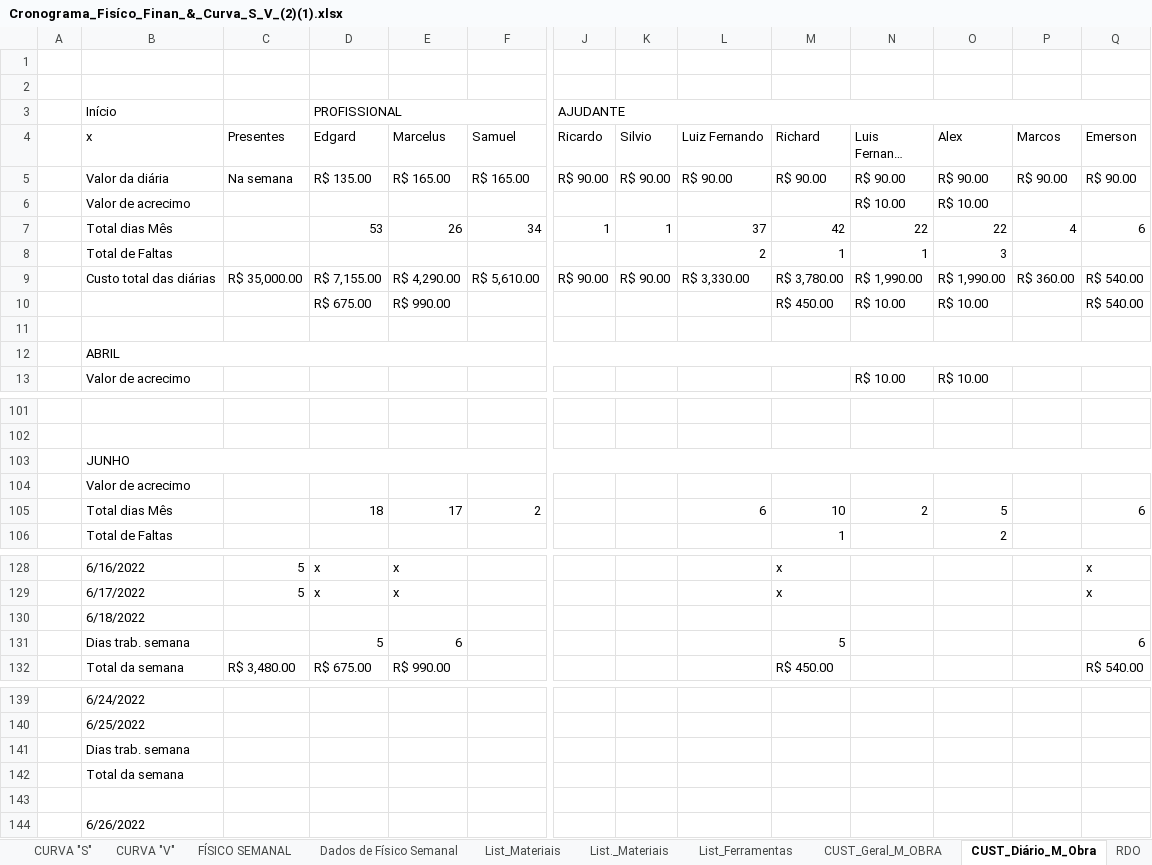
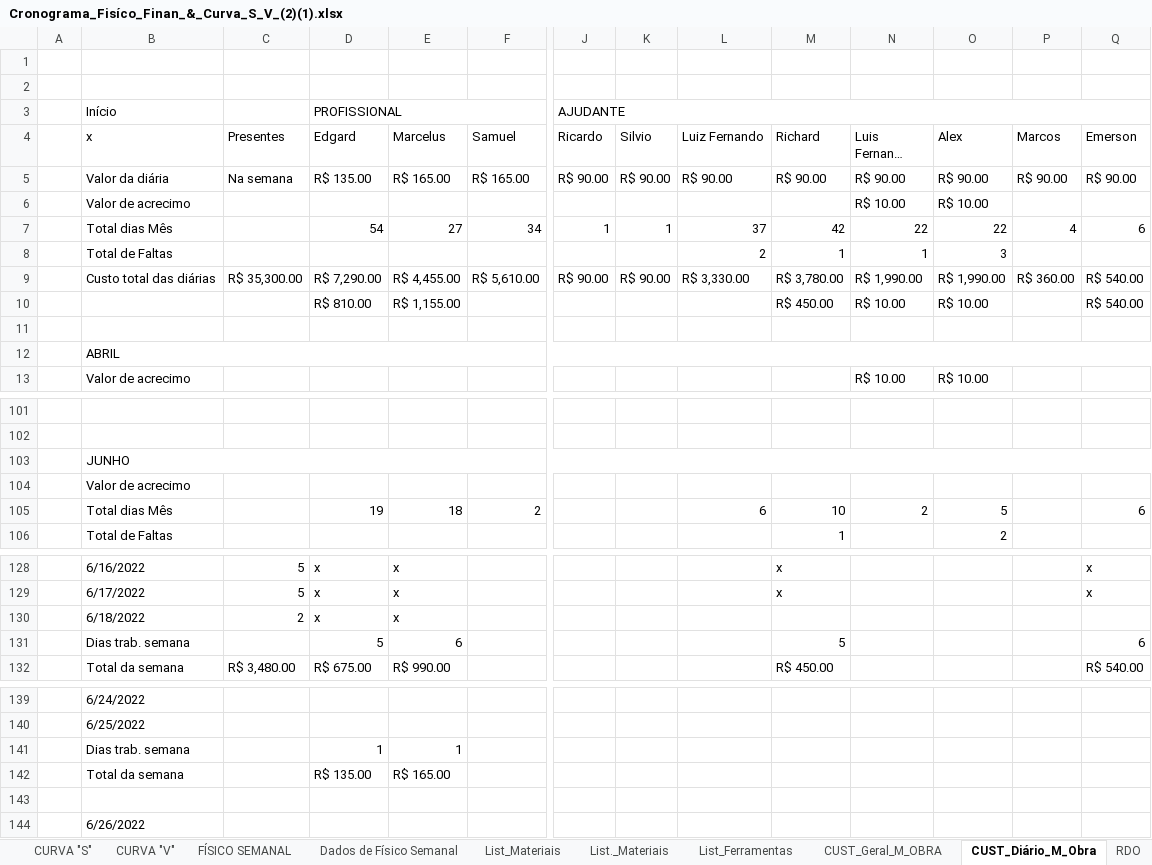
Before and after one commit to EdgardSancosta/Cronograma_Fisico_Financeiro, an Excel workbook: Cronograma_Fisíco_Finan_&_Curva_S_V_(2)(1).xlsx, sheet CUST_Diário_M_Obra, drawn as a sheet; only a part is shown, gaps mark what is left out; long unchanged cells end in …; values as stored, in another font and other column widths than the file's, no cell formats; conditional formats not drawn; removed rows and columns are numbered as before the commit, all else as after; rows hold the shown columns only; the diff covers the shown part only; the diff names each change by its address in the sheet, - before the commit and + after, or states it on an @@ line.

```diff
--- a/Cronograma_Fisíco_Finan_&_Curva_S_V_(2)(1).xlsx (sheet CUST_Diário_M_Obra)
+++ b/Cronograma_Fisíco_Finan_&_Curva_S_V_(2)(1).xlsx (sheet CUST_Diário_M_Obra)
-J3:Q3 merged
+J3:R3 merged
-D7 (Edgard): 53
+D7 (Edgard): 54
-E7 (Marcelus): 26
+E7 (Marcelus): 27
-C9 (Presentes): R$ 35,000.00
+C9 (Presentes): R$ 35,300.00
-D9 (Edgard): R$ 7,155.00
+D9 (Edgard): R$ 7,290.00
-E9 (Marcelus): R$ 4,290.00
+E9 (Marcelus): R$ 4,455.00
-D10 (Edgard): R$ 675.00
+D10 (Edgard): R$ 810.00
-E10 (Marcelus): R$ 990.00
+E10 (Marcelus): R$ 1,155.00
-B12:Q12 merged
+B12:R12 merged
-B103:Q103 merged
+B103:R103 merged
-D105 (Edgard): 18
+D105 (Edgard): 19
-E105 (Marcelus): 17
+E105 (Marcelus): 18
-row 130:  | 6/18/2022
+row 130:  | 6/18/2022 | 2 | x | x
-row 141:  | Dias trab. semana
-row 142:  | Total da semana
+row 141:  | Dias trab. semana |  | 1 | 1
+row 142:  | Total da semana |  | R$ 135.00 | R$ 165.00
```
Also changed, not shown: 30 added rows, 3 edited cells and merged cells elsewhere in this sheet, sheet FÍSICO x FINANCEIRO, sheet CUST_Geral_M_OBRA, cell formats, formulas that keep their value, charts or pictures.
